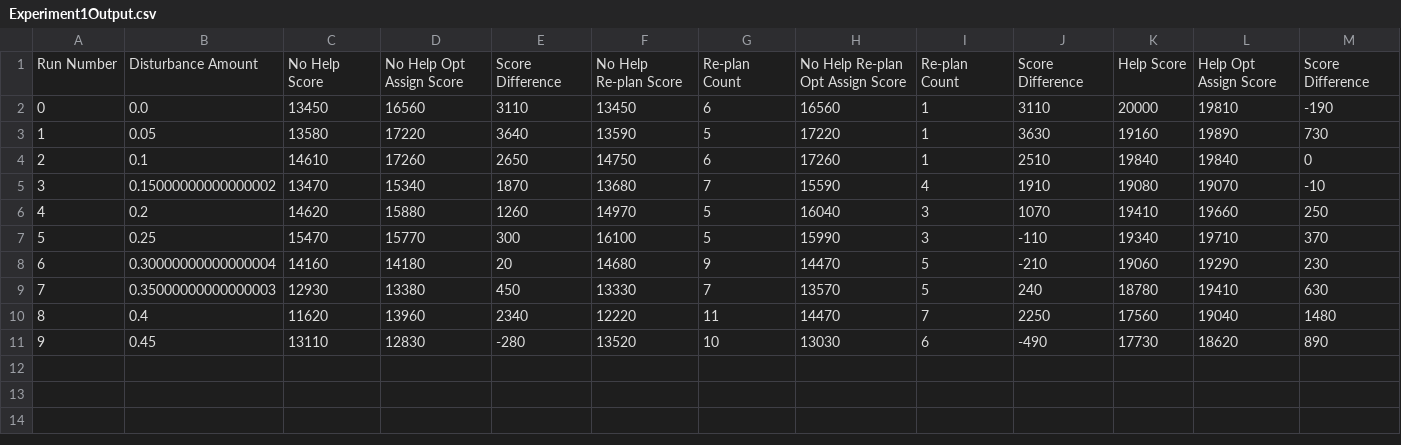
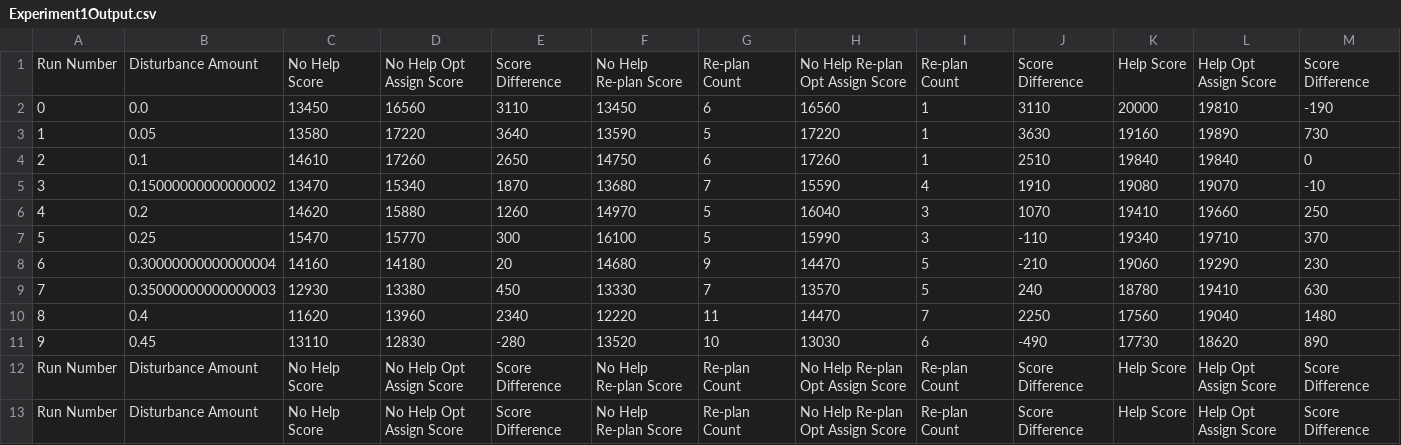
Before and after one commit to michaelconnor00/MASSim, a CSV file: Experiment1Output.csv, drawn as a sheet; only a part is shown; rows hold the shown columns only; the diff names each change by its address in the sheet, - before the commit and + after, or states it on an @@ line.

```diff
--- a/Experiment1Output.csv
+++ b/Experiment1Output.csv
+row 12: Run Number | Disturbance Amount | No Help Score | No Help Opt Assign Score | Score Difference | No Help Re-plan Score | Re-plan Count | No Help Re-plan Opt Assign Score | Re-plan Count | Score Difference | Help Score | Help Opt Assign Score | Score Difference
+row 13: Run Number | Disturbance Amount | No Help Score | No Help Opt Assign Score | Score Difference | No Help Re-plan Score | Re-plan Count | No Help Re-plan Opt Assign Score | Re-plan Count | Score Difference | Help Score | Help Opt Assign Score | Score Difference
```
Also changed, not shown: 2 other files.
